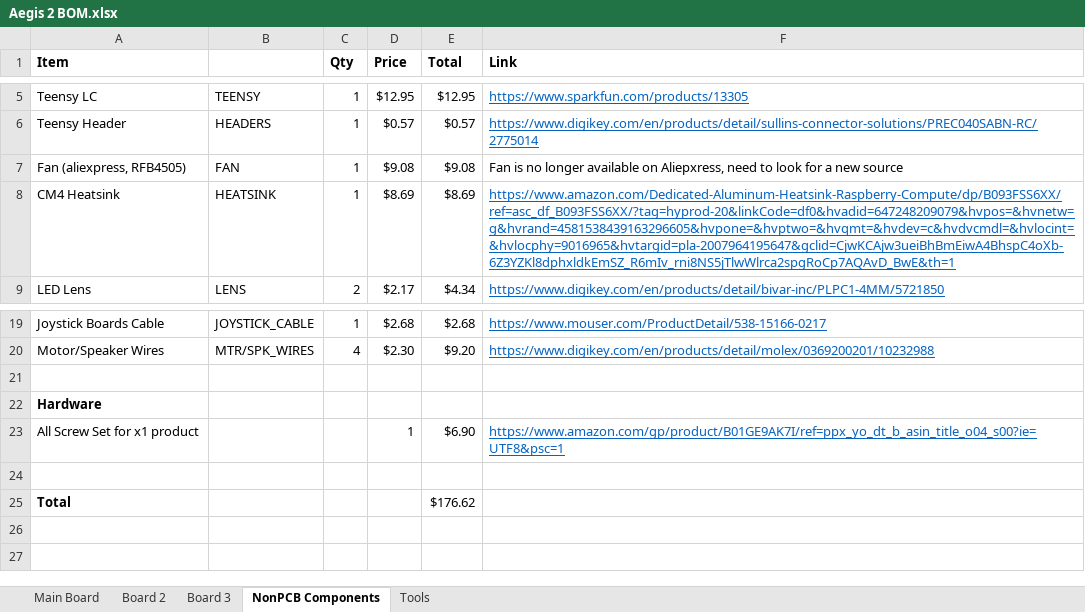
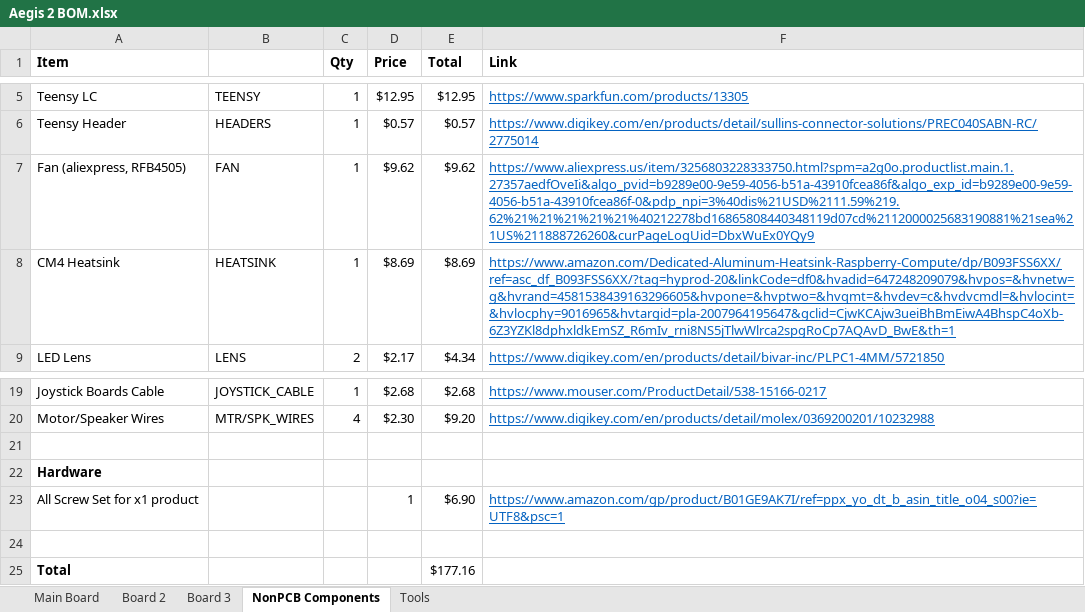
Before and after one commit to juckettd/Aegis-2, an Excel workbook: Version WIP/Aegis 2 BOM.xlsx, sheet NonPCB Components, drawn as a sheet; only a part is shown, gaps mark what is left out; values as stored, in another font and other column widths than the file's, no borders; the diff names each change by its address in the sheet, - before the commit and + after, or states it on an @@ line.

```diff
--- a/Version WIP/Aegis 2 BOM.xlsx (sheet NonPCB Components)
+++ b/Version WIP/Aegis 2 BOM.xlsx (sheet NonPCB Components)
-D7 (Price): $9.08
+D7 (Price): $9.62
-E7 (Total): $9.08
+E7 (Total): $9.62
-F7 (Link): Fan is no longer available on Aliepxress, need to look for a new source
+F7 (Link): https://www.aliexpress.us/item/3256803228333750.html?spm=a2g0o.productlist.main.1.27357aedfOveIi&algo_pvid=b9289e00-9e59-4056-b51a-43910fcea86f&algo_exp_id=b9289e00-9e59-4056-b51a-43910fcea86f-0&pdp_npi=3%40dis%21USD%2111.59%219.62%21%21%21%21%21%40212278bd16865808440348119d07cd%2112000025683190881%21sea%21US%211888726260&curPageLogUid=DbxWuEx0YQy9
@@ F7 underline: off → on, text colour: black → #0563C1 @@
-E25 (Total): $176.62
+E25 (Total): $177.16
```
Also changed, not shown: sheet Main Board, sheet Board 2, 5 other files.
